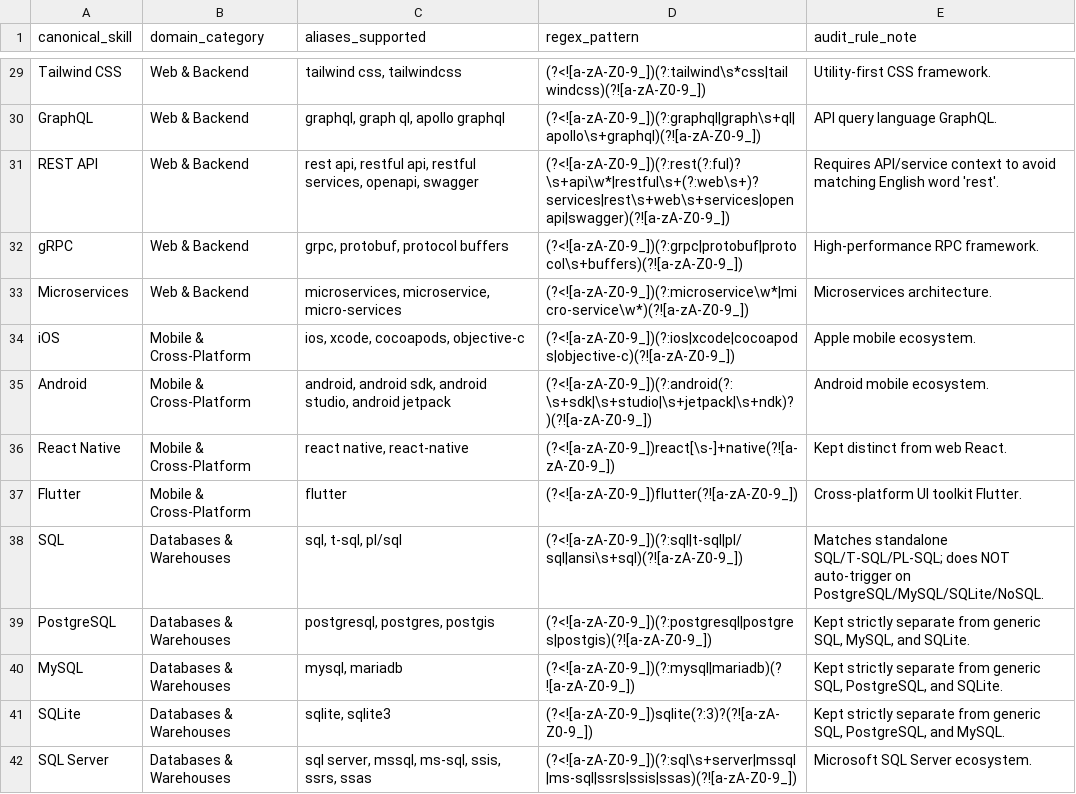
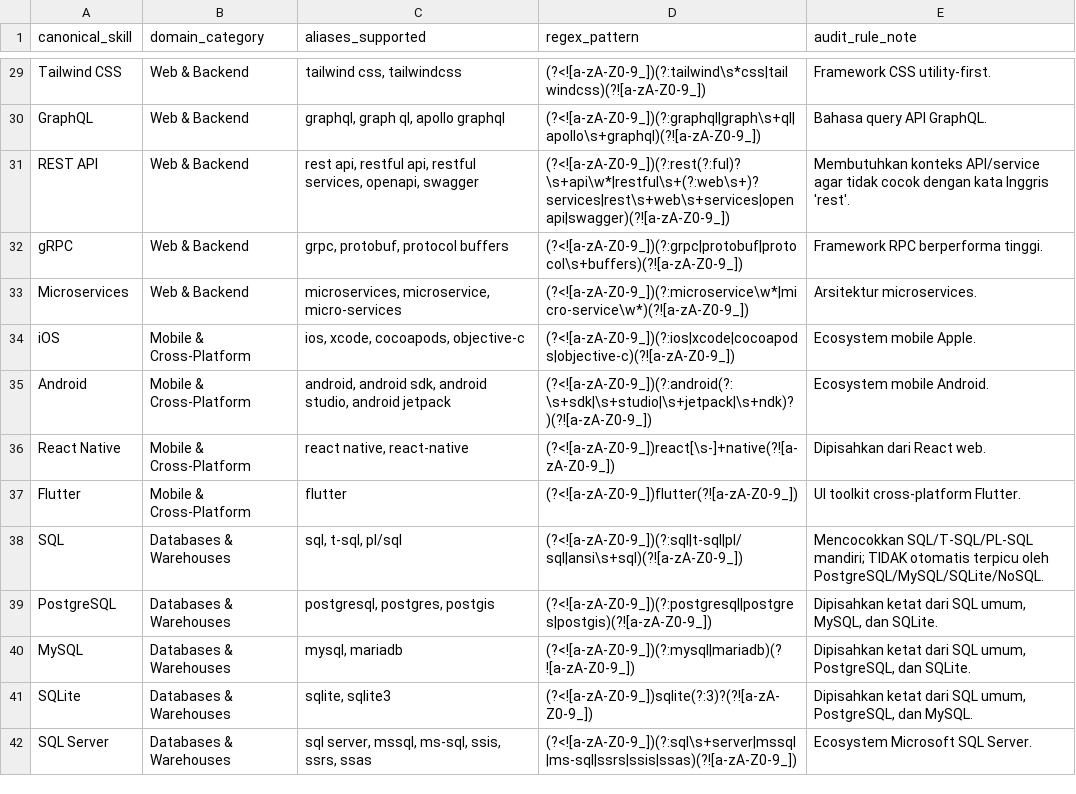
Before and after one commit to bintang2m/EarlySkills_ID, a CSV file: data/processed/skill_taxonomy_and_aliases.csv, drawn as a sheet; only a part is shown, gaps mark what is left out; the diff covers the shown part only; the diff names each change by its address in the sheet, - before the commit and + after, or states it on an @@ line.

Commit message:
Localize notebooks, taxonomy audit notes, and comments to Indonesian + update outputs

```diff
--- a/data/processed/skill_taxonomy_and_aliases.csv
+++ b/data/processed/skill_taxonomy_and_aliases.csv
-E29 (audit_rule_note): Utility-first CSS framework.
+E29 (audit_rule_note): Framework CSS utility-first.
-E30 (audit_rule_note): API query language GraphQL.
+E30 (audit_rule_note): Bahasa query API GraphQL.
-E31 (audit_rule_note): Requires API/service context to avoid matching English word 'rest'.
+E31 (audit_rule_note): Membutuhkan konteks API/service agar tidak cocok dengan kata Inggris 'rest'.
-E32 (audit_rule_note): High-performance RPC framework.
+E32 (audit_rule_note): Framework RPC berperforma tinggi.
-E33 (audit_rule_note): Microservices architecture.
+E33 (audit_rule_note): Arsitektur microservices.
-E34 (audit_rule_note): Apple mobile ecosystem.
+E34 (audit_rule_note): Ecosystem mobile Apple.
-E35 (audit_rule_note): Android mobile ecosystem.
+E35 (audit_rule_note): Ecosystem mobile Android.
-E36 (audit_rule_note): Kept distinct from web React.
+E36 (audit_rule_note): Dipisahkan dari React web.
-E37 (audit_rule_note): Cross-platform UI toolkit Flutter.
+E37 (audit_rule_note): UI toolkit cross-platform Flutter.
-E38 (audit_rule_note): Matches standalone SQL/T-SQL/PL-SQL; does NOT auto-trigger on PostgreSQL/MySQL/SQLite/NoSQL.
+E38 (audit_rule_note): Mencocokkan SQL/T-SQL/PL-SQL mandiri; TIDAK otomatis terpicu oleh PostgreSQL/MySQL/SQLite/NoSQL.
-E39 (audit_rule_note): Kept strictly separate from generic SQL, MySQL, and SQLite.
+E39 (audit_rule_note): Dipisahkan ketat dari SQL umum, MySQL, dan SQLite.
-E40 (audit_rule_note): Kept strictly separate from generic SQL, PostgreSQL, and SQLite.
+E40 (audit_rule_note): Dipisahkan ketat dari SQL umum, PostgreSQL, dan SQLite.
-E41 (audit_rule_note): Kept strictly separate from generic SQL, PostgreSQL, and MySQL.
+E41 (audit_rule_note): Dipisahkan ketat dari SQL umum, PostgreSQL, dan MySQL.
-E42 (audit_rule_note): Microsoft SQL Server ecosystem.
+E42 (audit_rule_note): Ecosystem Microsoft SQL Server.
```
Also changed, not shown: 100 edited cells elsewhere in this file, 23 other files.
